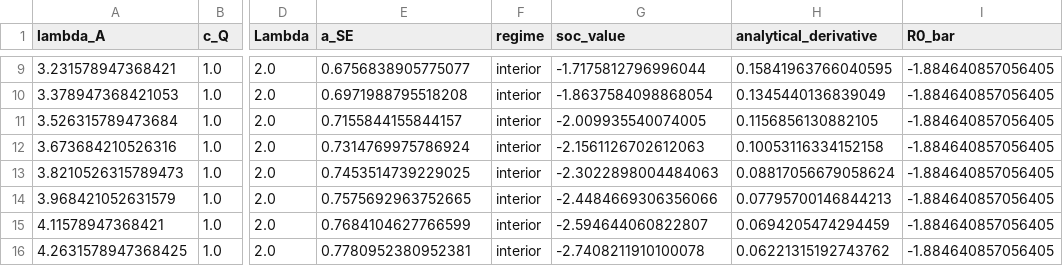
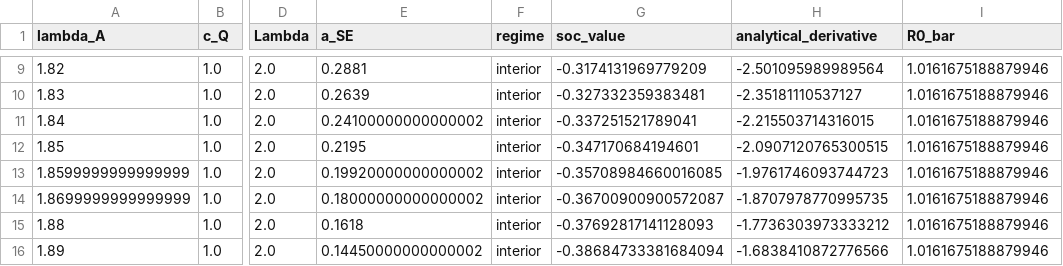
Before and after one commit to pranjal-0802/strategic-underspecification, a CSV file: outputs/cor2_bias_direction.csv, drawn as a sheet; only a part is shown, gaps mark what is left out; the diff covers the shown part only; the diff names each change by its address in the sheet, - before the commit and + after, or states it on an @@ line.

```diff
--- a/outputs/cor2_bias_direction.csv
+++ b/outputs/cor2_bias_direction.csv
-A9 (lambda_A): 3.231578947368421
+A9 (lambda_A): 1.82
-E9 (a_SE): 0.6756838905775077
+E9 (a_SE): 0.2881
-G9 (soc_value): -1.7175812796996044
+G9 (soc_value): -0.3174131969779209
-H9 (analytical_derivative): 0.15841963766040595
+H9 (analytical_derivative): -2.501095989989564
-I9:I16 (R0_bar): -1.884640857056405
+I9:I16 (R0_bar): 1.0161675188879946
-A10 (lambda_A): 3.378947368421053
+A10 (lambda_A): 1.83
-E10 (a_SE): 0.6971988795518208
+E10 (a_SE): 0.2639
-G10 (soc_value): -1.8637584098868054
+G10 (soc_value): -0.327332359383481
-H10 (analytical_derivative): 0.1345440136839049
+H10 (analytical_derivative): -2.35181110537127
-A11 (lambda_A): 3.526315789473684
+A11 (lambda_A): 1.84
-E11 (a_SE): 0.7155844155844157
+E11 (a_SE): 0.24100000000000002
-G11 (soc_value): -2.009935540074005
+G11 (soc_value): -0.337251521789041
-H11 (analytical_derivative): 0.1156856130882105
+H11 (analytical_derivative): -2.215503714316015
-A12 (lambda_A): 3.673684210526316
+A12 (lambda_A): 1.85
-E12 (a_SE): 0.7314769975786924
+E12 (a_SE): 0.2195
-G12 (soc_value): -2.1561126702612063
+G12 (soc_value): -0.347170684194601
-H12 (analytical_derivative): 0.10053116334152158
+H12 (analytical_derivative): -2.0907120765300515
-A13 (lambda_A): 3.8210526315789473
+A13 (lambda_A): 1.8599999999999999
-E13 (a_SE): 0.7453514739229025
+E13 (a_SE): 0.19920000000000002
-G13 (soc_value): -2.3022898004484063
+G13 (soc_value): -0.35708984660016085
-H13 (analytical_derivative): 0.08817056679058624
+H13 (analytical_derivative): -1.9761746093744723
-A14 (lambda_A): 3.968421052631579
+A14 (lambda_A): 1.8699999999999999
-E14 (a_SE): 0.7575692963752665
+E14 (a_SE): 0.18000000000000002
-G14 (soc_value): -2.4484669306356066
+G14 (soc_value): -0.36700900900572087
-H14 (analytical_derivative): 0.07795700146844213
+H14 (analytical_derivative): -1.8707978770995735
-A15 (lambda_A): 4.11578947368421
+A15 (lambda_A): 1.88
-E15 (a_SE): 0.7684104627766599
+E15 (a_SE): 0.1618
-G15 (soc_value): -2.594644060822807
+G15 (soc_value): -0.37692817141128093
-H15 (analytical_derivative): 0.0694205474294459
+H15 (analytical_derivative): -1.7736303973333212
-A16 (lambda_A): 4.2631578947368425
+A16 (lambda_A): 1.89
-E16 (a_SE): 0.7780952380952381
+E16 (a_SE): 0.14450000000000002
-G16 (soc_value): -2.7408211910100078
+G16 (soc_value): -0.38684733381684094
-H16 (analytical_derivative): 0.06221315192743762
+H16 (analytical_derivative): -1.6838410872776566
```
Also changed, not shown: 1 added row and 60 edited cells elsewhere in this file, outputs/distortion_sweep_2d.csv, outputs/prop3_first_best.csv, 32 other files.
